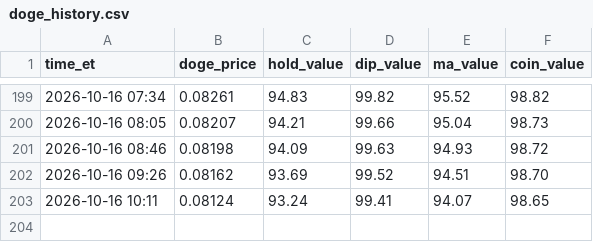
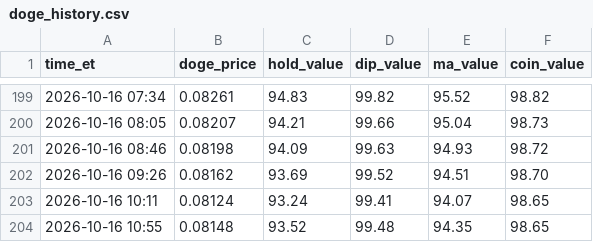
Before and after one commit to thinkmeek-dotcom/seat-watch, a CSV file: doge_history.csv, drawn as a sheet; only a part is shown, gaps mark what is left out.

Commit message:
Doge bot update

```diff
--- a/doge_history.csv
+++ b/doge_history.csv
@@ -203 +203,2 @@ time_et,doge_price,hold_value,dip_value,ma_value,coin_value
 2026-10-16 10:11,0.08124,93.24,99.41,94.07,98.65
+2026-10-16 10:55,0.08148,93.52,99.48,94.35,98.65
```
Also changed, not shown: 1 other file.
